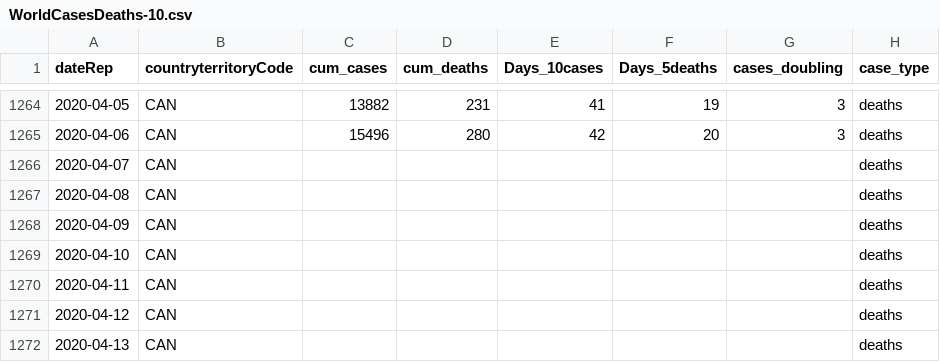
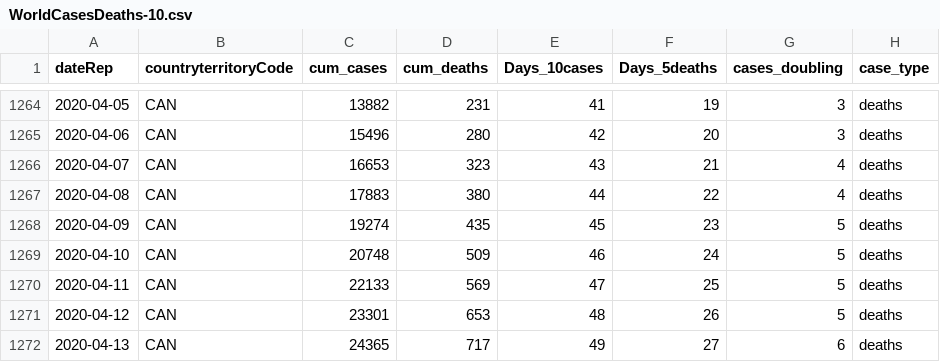
Before and after one commit to nyyubio/First_Website, a CSV file: static/data/WorldCasesDeaths-10.csv, drawn as a sheet; only a part is shown, gaps mark what is left out; the diff covers the shown part only.

Commit message:
April 14 minor updates
- Added Canada death numbers April 7-14

```diff
--- a/static/data/WorldCasesDeaths-10.csv
+++ b/static/data/WorldCasesDeaths-10.csv
@@ -1265,8 +1265,8 @@
 2020-04-06,CAN,15496,280,42,20,3,deaths
-2020-04-07,CAN,,,,,,deaths
-2020-04-08,CAN,,,,,,deaths
-2020-04-09,CAN,,,,,,deaths
-2020-04-10,CAN,,,,,,deaths
-2020-04-11,CAN,,,,,,deaths
-2020-04-12,CAN,,,,,,deaths
-2020-04-13,CAN,,,,,,deaths
+2020-04-07,CAN,16653,323,43,21,4,deaths
+2020-04-08,CAN,17883,380,44,22,4,deaths
+2020-04-09,CAN,19274,435,45,23,5,deaths
+2020-04-10,CAN,20748,509,46,24,5,deaths
+2020-04-11,CAN,22133,569,47,25,5,deaths
+2020-04-12,CAN,23301,653,48,26,5,deaths
+2020-04-13,CAN,24365,717,49,27,6,deaths
```
Also changed, not shown: 5 edited cells elsewhere in this file, 2 other files.
